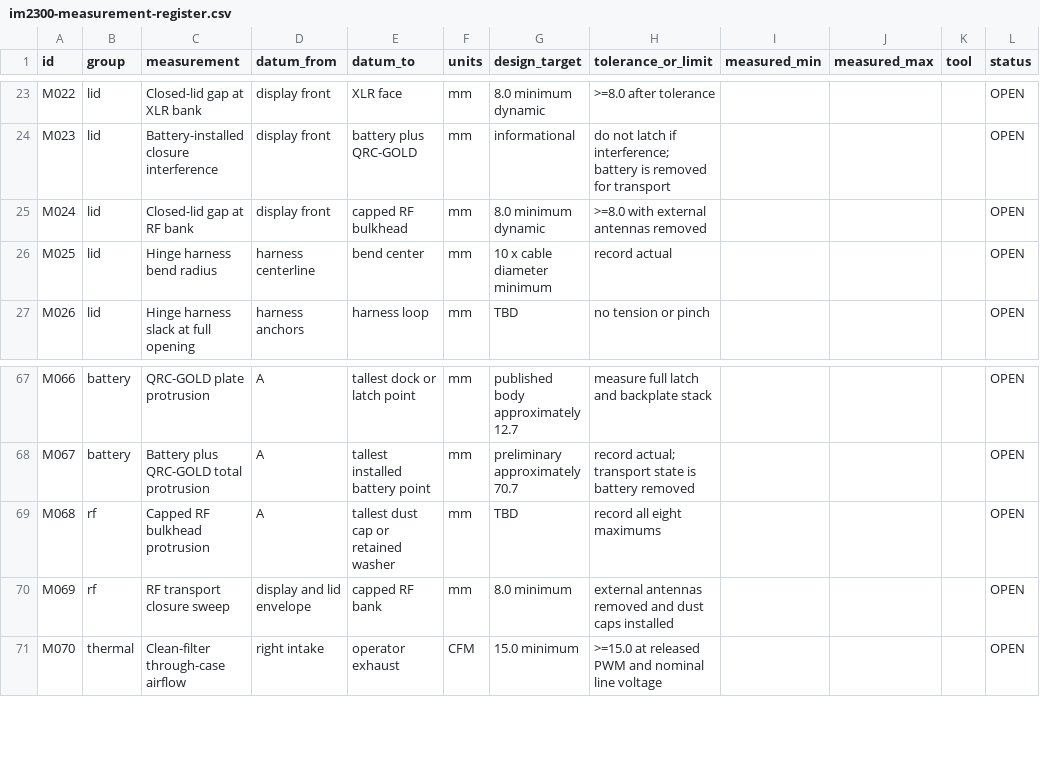
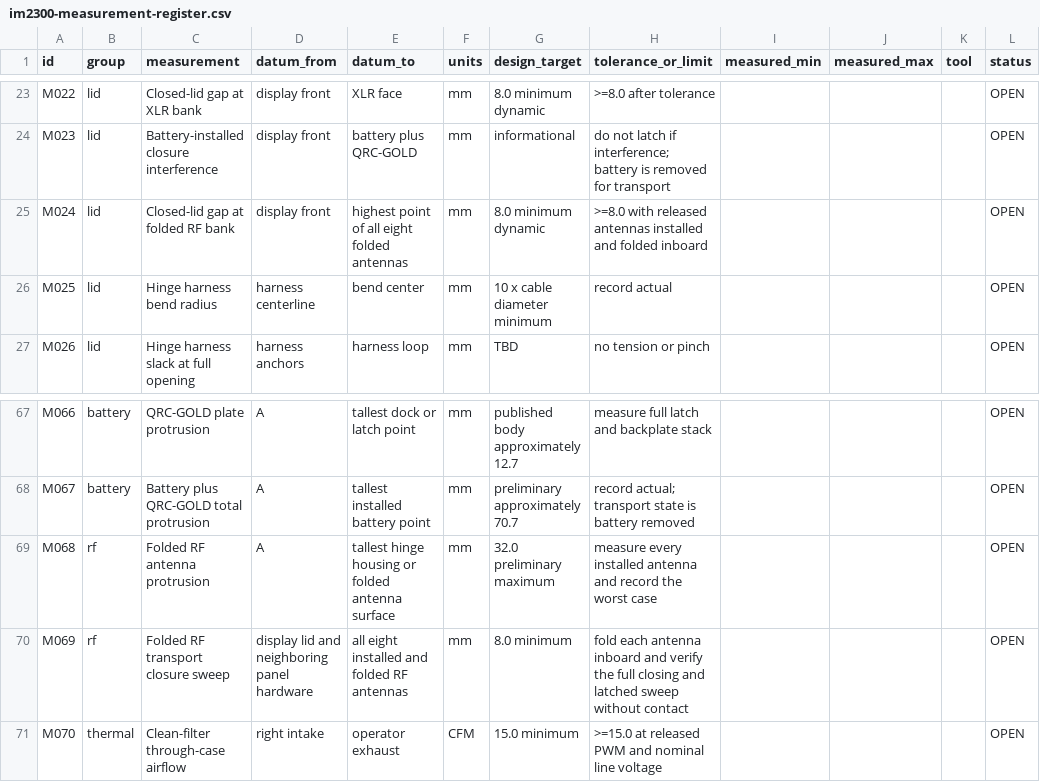
Before and after one commit to omaralabed/Radxa-CM5-PCB, a CSV file: fabrication/mechanical-release/im2300-measurement-register.csv, drawn as a sheet; only a part is shown, gaps mark what is left out; the diff names each change by its address in the sheet, - before the commit and + after, or states it on an @@ line.

```diff
--- a/fabrication/mechanical-release/im2300-measurement-register.csv
+++ b/fabrication/mechanical-release/im2300-measurement-register.csv
-C25 (measurement): Closed-lid gap at RF bank
+C25 (measurement): Closed-lid gap at folded RF bank
-E25 (datum_to): capped RF bulkhead
+E25 (datum_to): highest point of all eight folded antennas
-H25 (tolerance_or_limit): >=8.0 with external antennas removed
+H25 (tolerance_or_limit): >=8.0 with released antennas installed and folded inboard
-C69 (measurement): Capped RF bulkhead protrusion
+C69 (measurement): Folded RF antenna protrusion
-E69 (datum_to): tallest dust cap or retained washer
+E69 (datum_to): tallest hinge housing or folded antenna surface
-G69 (design_target): TBD
+G69 (design_target): 32.0 preliminary maximum
-H69 (tolerance_or_limit): record all eight maximums
+H69 (tolerance_or_limit): measure every installed antenna and record the worst case
-C70 (measurement): RF transport closure sweep
+C70 (measurement): Folded RF transport closure sweep
-D70 (datum_from): display and lid envelope
+D70 (datum_from): display lid and neighboring panel hardware
-E70 (datum_to): capped RF bank
+E70 (datum_to): all eight installed and folded RF antennas
-H70 (tolerance_or_limit): external antennas removed and dust caps installed
+H70 (tolerance_or_limit): fold each antenna inboard and verify the full closing and latched sweep without contact
```
Also changed, not shown: docs/mechanical-stack-budget-a2.csv, docs/panel_mechanical_bom_preliminary.csv, 28 other files.
